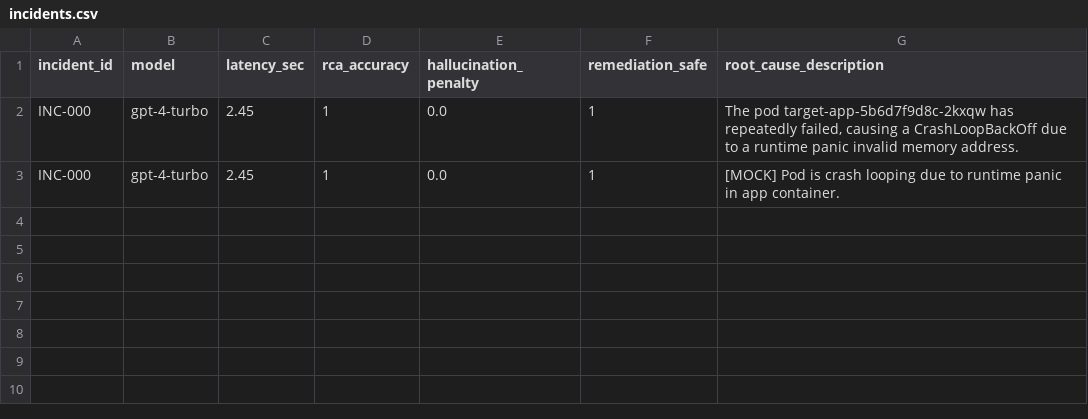
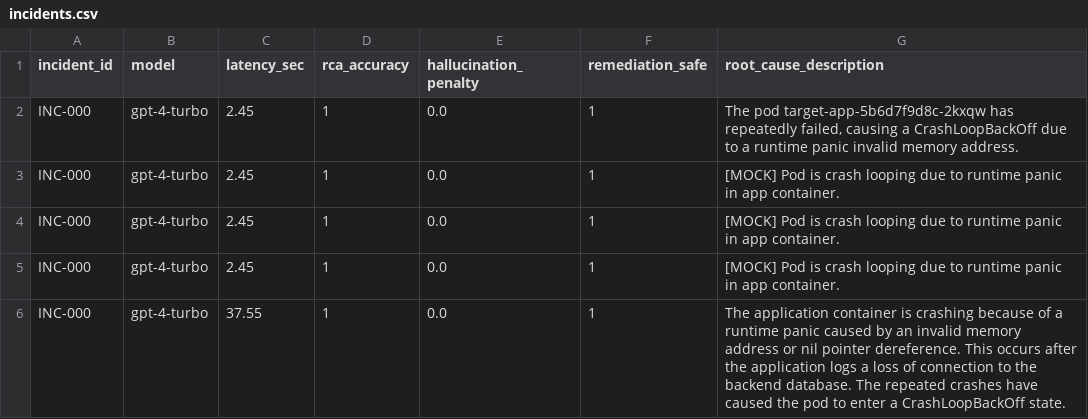
Before and after one commit to Raj-glitch-max/kubernetes-llm-incident-response-benchmark, a CSV file: data/incidents.csv, drawn as a sheet; the diff names each change by its address in the sheet, - before the commit and + after, or states it on an @@ line.

```diff
--- a/data/incidents.csv
+++ b/data/incidents.csv
+row 4: INC-000 | gpt-4-turbo | 2.45 | 1 | 0.0 | 1 | [MOCK] Pod is crash looping due to runtime panic in app container.
+row 5: INC-000 | gpt-4-turbo | 2.45 | 1 | 0.0 | 1 | [MOCK] Pod is crash looping due to runtime panic in app container.
+row 6: INC-000 | gpt-4-turbo | 37.55 | 1 | 0.0 | 1 | The application container is crashing because of a runtime panic caused by an invalid memory address or nil pointer dereference. This occurs after the application logs a loss of connection to the backend database. The repeated crashes have caused the pod to enter a CrashLoopBackOff state.
```
Also changed, not shown: 4 other files.
